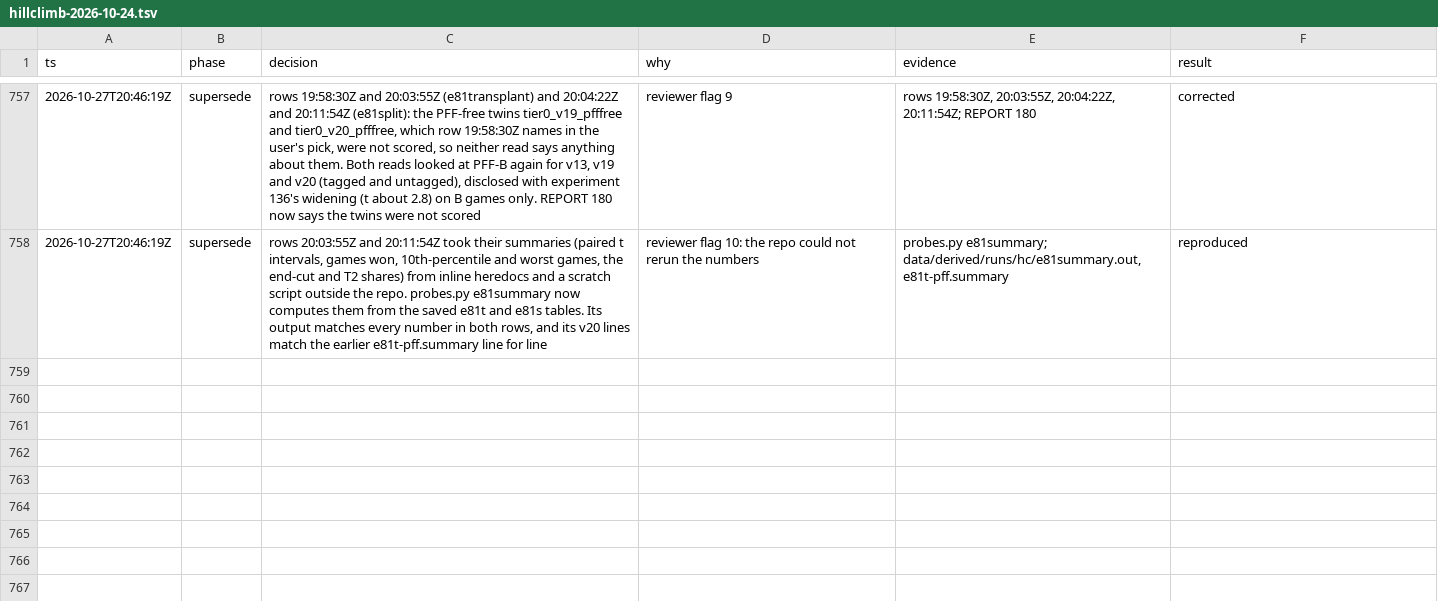
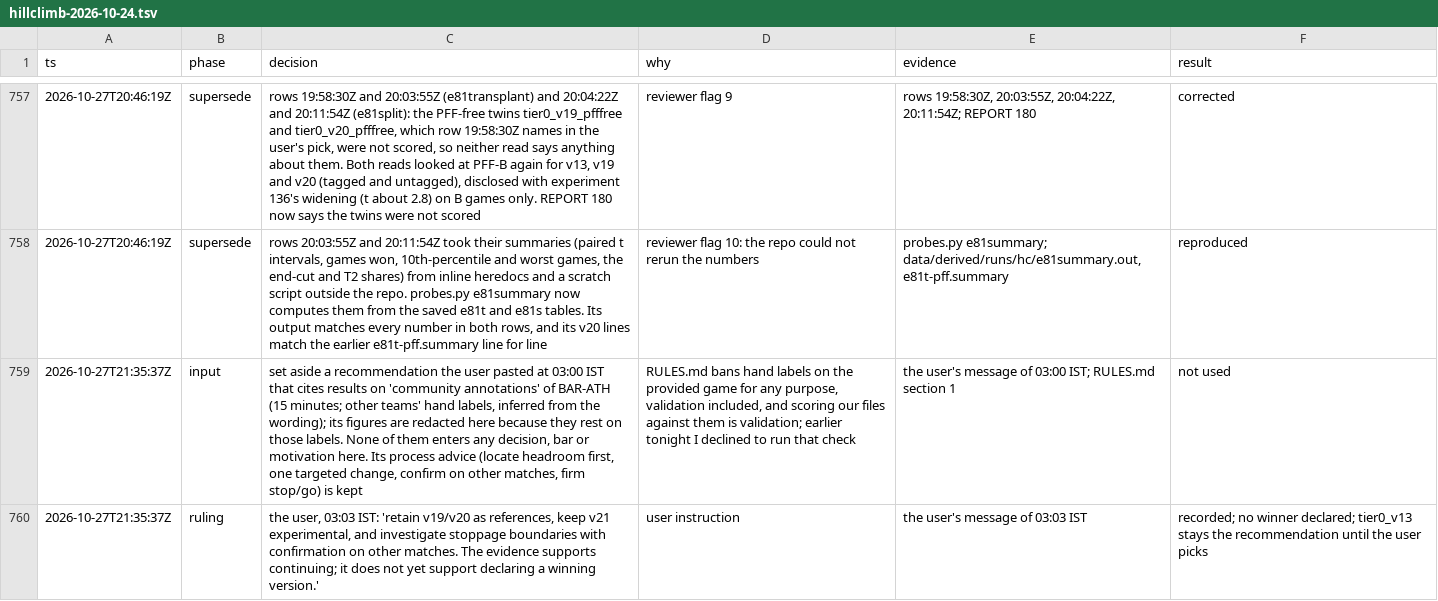
Before and after one commit to shishirmehto/more-than-a-hack-2027, a TSV file: .audit/hillclimb-2026-10-24.tsv, drawn as a sheet; only a part is shown, gaps mark what is left out; the diff covers the shown part only; the diff names each change by its address in the sheet, - before the commit and + after, or states it on an @@ line.

Commit message:
Record E86: the stoppage line closes at stage A
Stoppage edges on tier0_v20 are still worth +0.020 (start) and +0.012 (end)
on native PFF-A, with similar gains on every transplant group, but the two
label-free cues mark stoppages carrying only about a quarter of either edge's
fill, so the registered second mark fails and no arm is registered.

```diff
--- a/.audit/hillclimb-2026-10-24.tsv
+++ b/.audit/hillclimb-2026-10-24.tsv
+row 759: 2026-10-27T21:35:37Z | input | set aside a recommendation the user pasted at 03:00 IST that cites results on 'community annotations' of BAR-ATH (15 minutes; other teams' hand labels, inferred from the wording); its figures are redacted here because they rest on those labels. None of them enters any decision, bar or motivation here. Its process advice (locate headroom first, one targeted change, confirm on other matches, firm stop/go) is kept | RULES.md bans hand labels on the provided game for any purpose, validation included, and scoring our files against them is validation; earlier tonight I declined to run that check | the user's message of 03:00 IST; RULES.md section 1 | not used
+row 760: 2026-10-27T21:35:37Z | ruling | the user, 03:03 IST: 'retain v19/v20 as references, keep v21 experimental, and investigate stoppage boundaries with confirmation on other matches. The evidence supports continuing; it does not yet support declaring a winning version.' | user instruction | the user's message of 03:03 IST | recorded; no winner declared; tier0_v13 stays the recommendation until the user picks
```
Also changed, not shown: 5 added rows elsewhere in this file, 2 other files.
